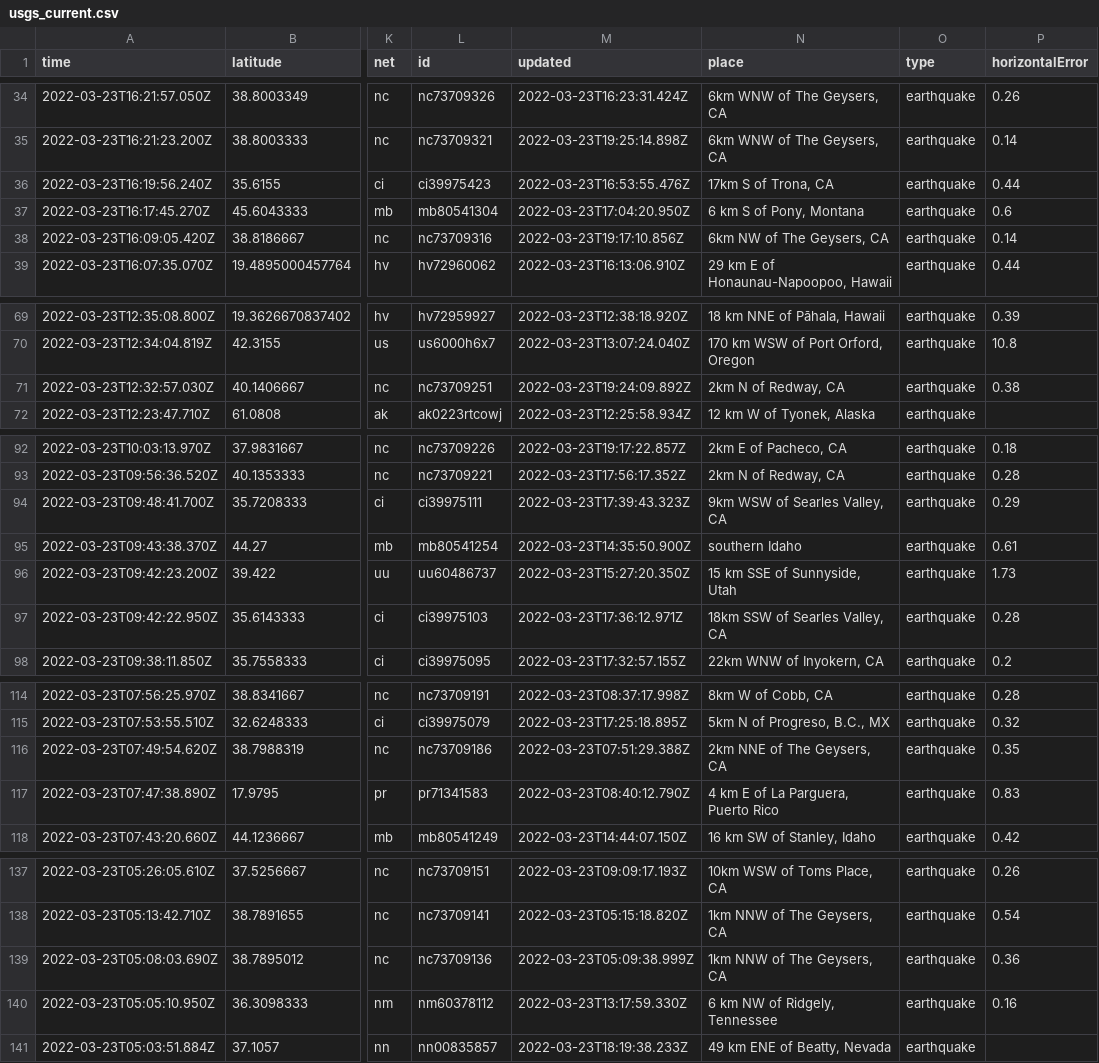
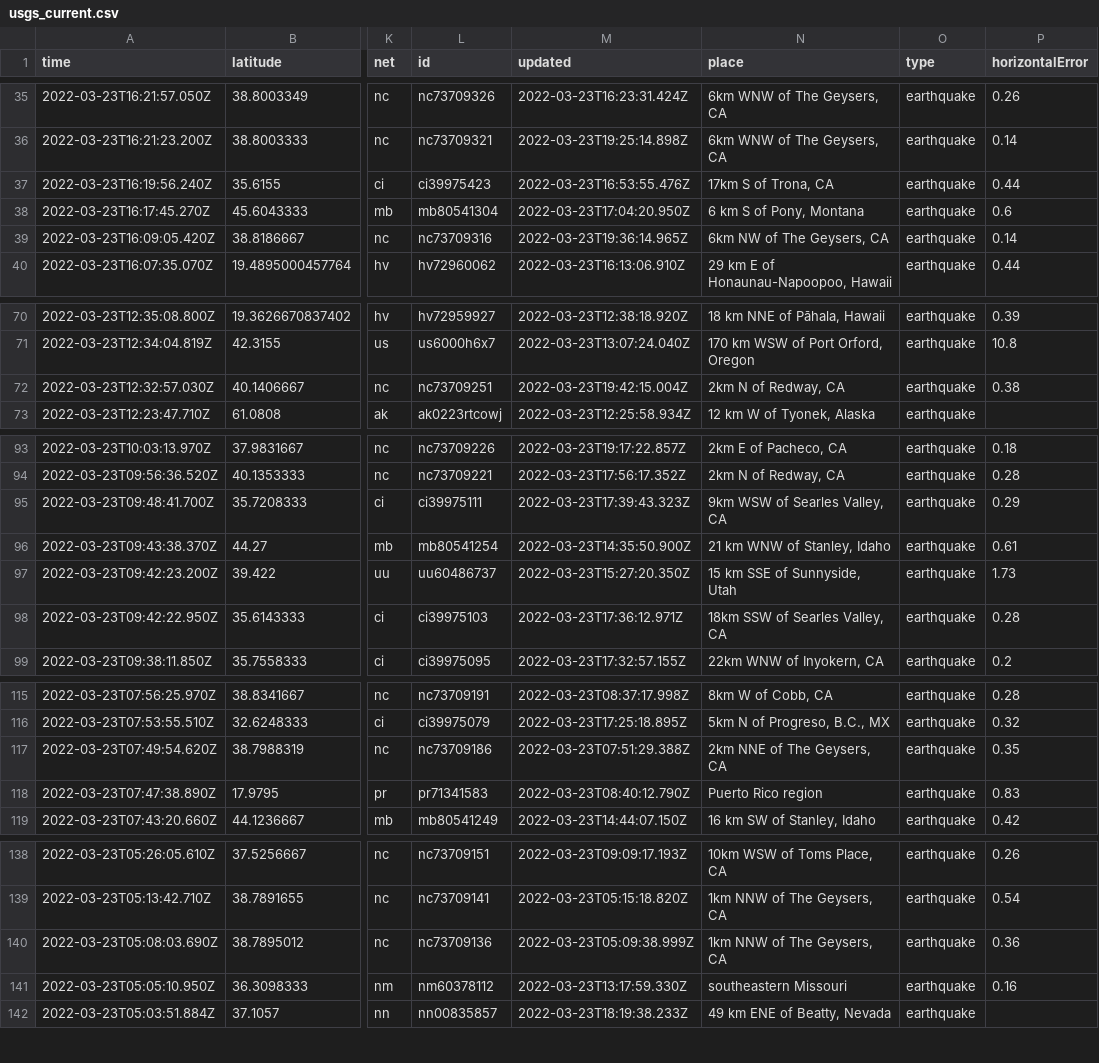
Before and after one commit to pbock/nicar22-github-actions, a CSV file: usgs_current.csv, drawn as a sheet; only a part is shown, gaps mark what is left out; addresses are those after the commit; the diff covers the shown part only; the diff names each change by its address in the sheet, - before the commit and + after, or states it on an @@ line.

```diff
--- a/usgs_current.csv
+++ b/usgs_current.csv
-M39 (updated): 2022-03-23T19:17:10.856Z
+M39 (updated): 2022-03-23T19:36:14.965Z
-M72 (updated): 2022-03-23T19:24:09.892Z
+M72 (updated): 2022-03-23T19:42:15.004Z
-N96 (place): southern Idaho
+N96 (place): 21 km WNW of Stanley, Idaho
-N118 (place): 4 km E of La Parguera, Puerto Rico
+N118 (place): Puerto Rico region
-N141 (place): 6 km NW of Ridgely, Tennessee
+N141 (place): southeastern Missouri
```
Also changed, not shown: 2 added rows, 3 removed rows and 19 edited cells elsewhere in this file, usgs_main.csv.
